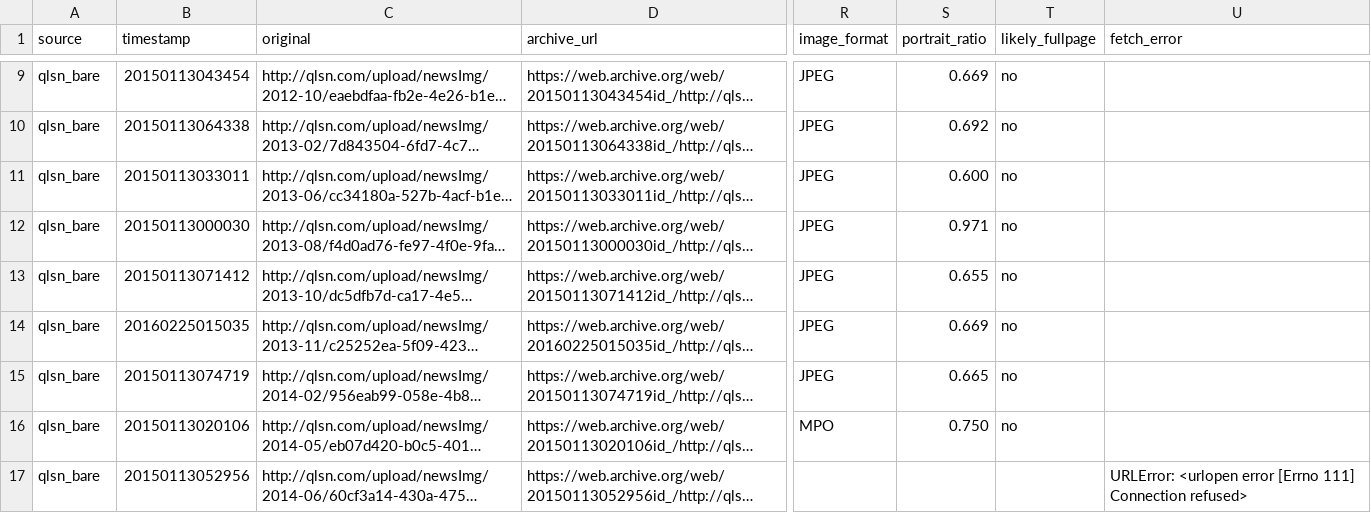
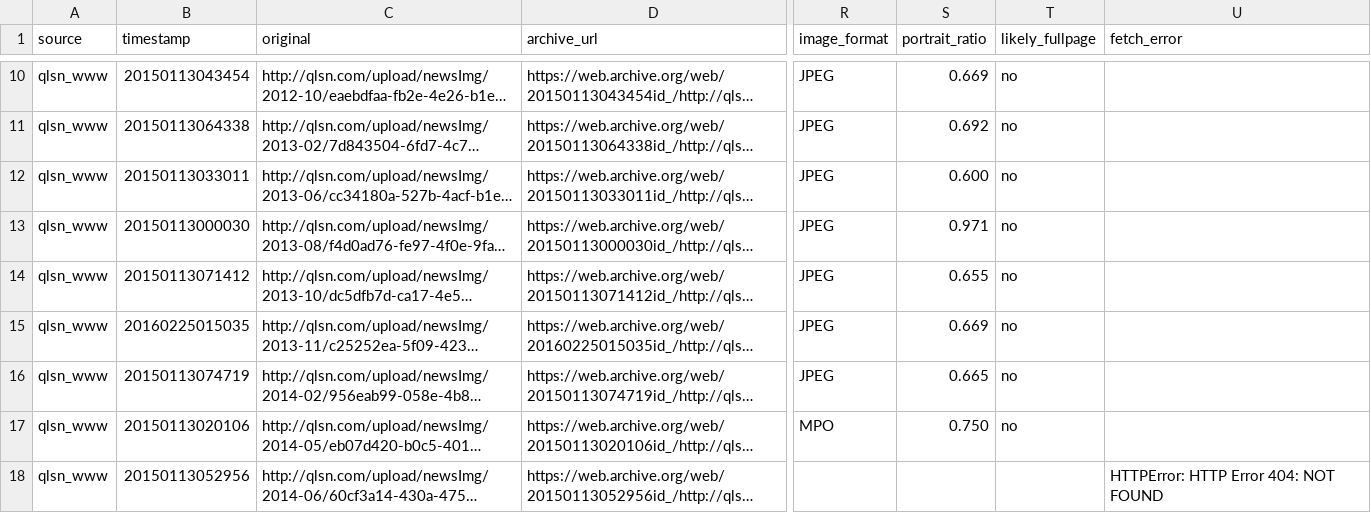
Before and after one commit to Evolution404/qilu-shaonian-electronic-archive, a CSV file: data/fullpage_backup/inspected_media_candidates.csv, drawn as a sheet; only a part is shown, gaps mark what is left out; long unchanged cells end in …; addresses are those after the commit; the diff covers the shown part only; the diff names each change by its address in the sheet, - before the commit and + after, or states it on an @@ line.

```diff
--- a/data/fullpage_backup/inspected_media_candidates.csv
+++ b/data/fullpage_backup/inspected_media_candidates.csv
-A10:A18 (source): qlsn_bare
+A10:A18 (source): qlsn_www
-U18 (fetch_error): URLError: <urlopen error [Errno 111] Connection refused>
+U18 (fetch_error): HTTPError: HTTP Error 404: NOT FOUND
```
Also changed, not shown: 1 added row, 1 removed row and 121 edited cells elsewhere in this file, data/fullpage_backup/wayback_media_candidates.csv, 2 other files.
